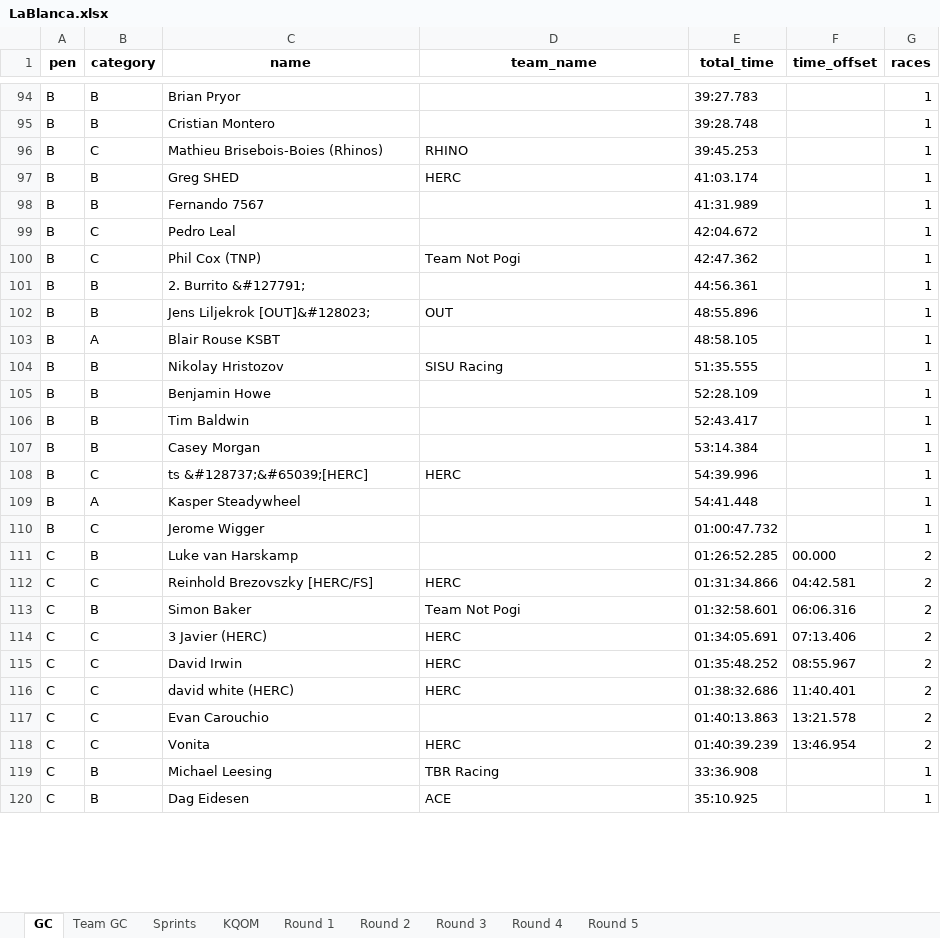
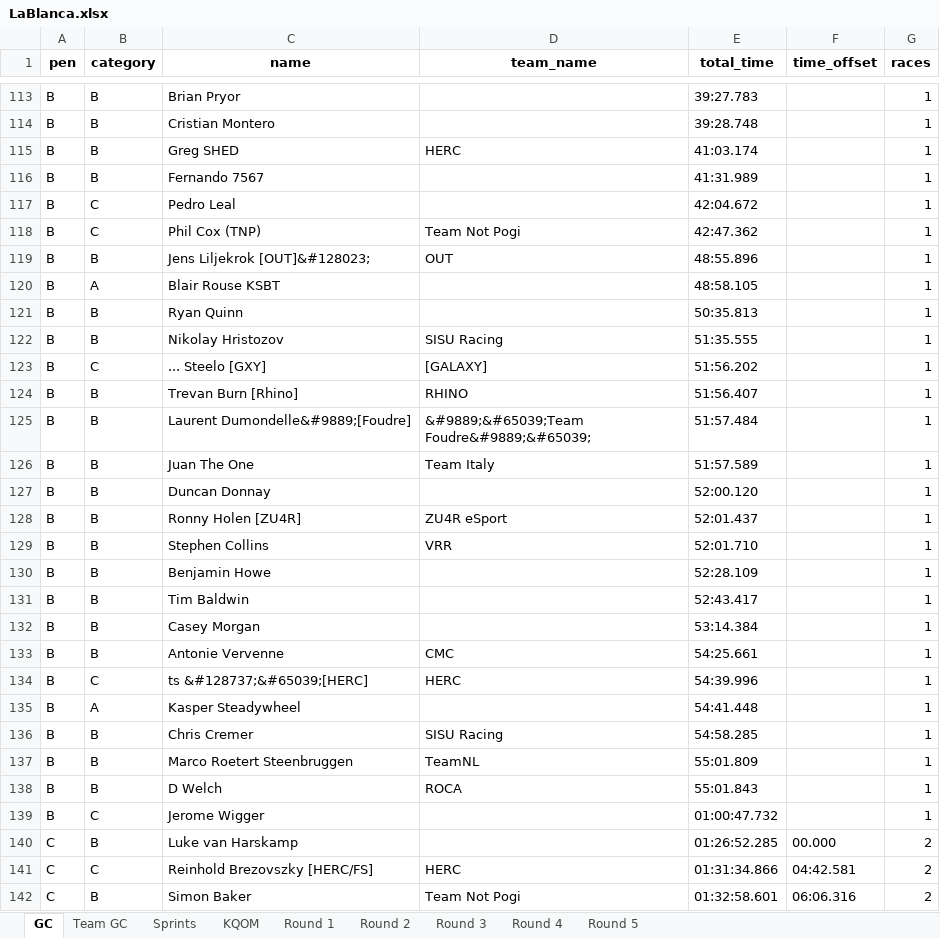
Before and after one commit to gleesonm1/TNP_results, an Excel workbook: LaBlanca/LaBlanca.xlsx, sheet GC, drawn as a sheet; only a part is shown, gaps mark what is left out; the shorter side is filled out with more unchanged rows; values as stored, in another font and other column widths than the file's, no borders; removed rows and columns are numbered as before the commit, all else as after; the diff covers the shown part only; the diff names each change by its address in the sheet, - before the commit and + after, or states it on an @@ line.

```diff
--- a/LaBlanca/LaBlanca.xlsx (sheet GC)
+++ b/LaBlanca/LaBlanca.xlsx (sheet GC)
-row 96: B | C | Mathieu Brisebois-Boies (Rhinos) | RHINO | 39:45.253 |  | 1
-row 101: B | B | 2. Burrito &#127791; |  | 44:56.361 |  | 1
+row 121: B | B | Ryan Quinn |  | 50:35.813 |  | 1
+row 123: B | C | ... Steelo [GXY] | [GALAXY] | 51:56.202 |  | 1
+row 124: B | B | Trevan Burn [Rhino] | RHINO | 51:56.407 |  | 1
+row 125: B | B | Laurent Dumondelle&#9889;[Foudre] | &#9889;&#65039;Team Foudre&#9889;&#65039; | 51:57.484 |  | 1
+row 126: B | B | Juan The One | Team Italy | 51:57.589 |  | 1
+row 127: B | B | Duncan Donnay |  | 52:00.120 |  | 1
+row 128: B | B | Ronny Holen [ZU4R] | ZU4R eSport | 52:01.437 |  | 1
+row 129: B | B | Stephen Collins | VRR | 52:01.710 |  | 1
+row 133: B | B | Antonie Vervenne | CMC | 54:25.661 |  | 1
+row 136: B | B | Chris Cremer | SISU Racing | 54:58.285 |  | 1
+row 137: B | B | Marco Roetert Steenbruggen | TeamNL | 55:01.809 |  | 1
+row 138: B | B | D Welch | ROCA | 55:01.843 |  | 1
```
Also changed, not shown: 56 added rows, 22 removed rows and 15 edited cells elsewhere in this sheet, sheet KQOM, sheet Team GC, sheet Sprints, sheet Round 2.
